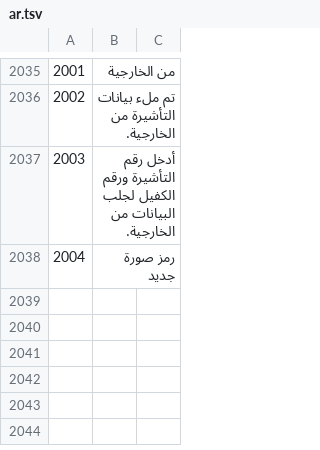
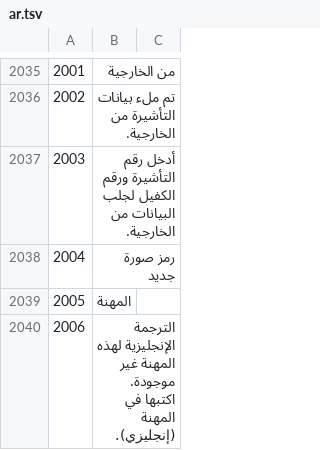
Before and after one commit to sjn6t9/migV33, a TSV file: i18n/ar.tsv, drawn as a sheet; only a part is shown, gaps mark what is left out; the diff names each change by its address in the sheet, - before the commit and + after, or states it on an @@ line.

```diff
--- a/i18n/ar.tsv
+++ b/i18n/ar.tsv
+row 2039: 2005 | المهنة
+row 2040: 2006 | الترجمة الإنجليزية لهذه المهنة غير موجودة. اكتبها في المهنة (إنجليزي).
```
Also changed, not shown: i18n/bn.tsv, i18n/hi.tsv, 14 other files.
